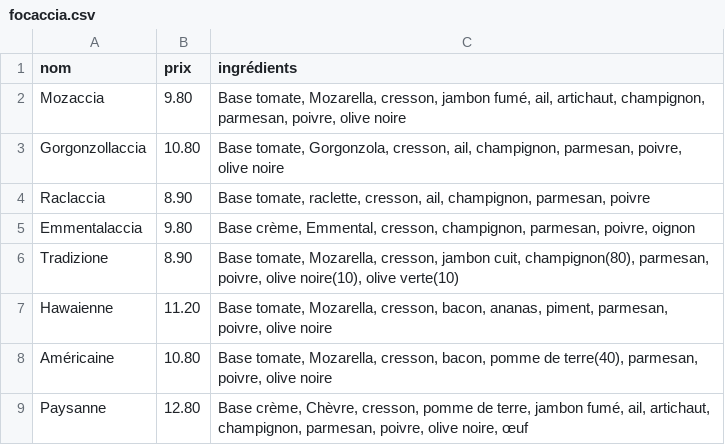
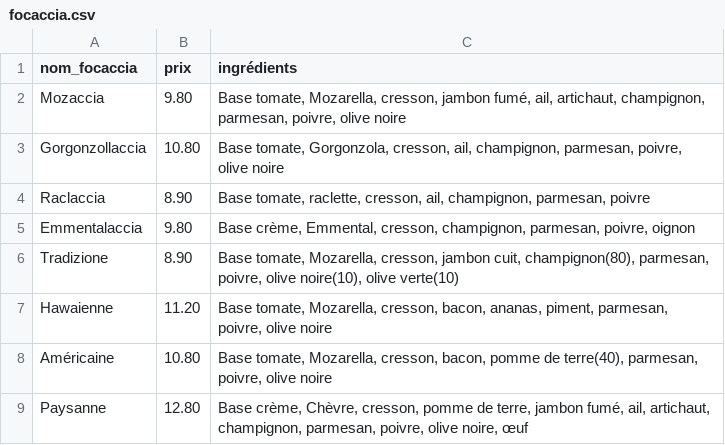
Before and after one commit to SarahDbrn/Tifosi-devoir6-BDD, a CSV file: data/focaccia.csv, drawn as a sheet.

```diff
--- a/data/focaccia.csv
+++ b/data/focaccia.csv
@@ -1,2 +1,2 @@
-nom;prix;ingrédients;
+nom_focaccia;prix;ingrédients;
 Mozaccia;9.80;Base tomate, Mozarella, cresson, jambon fumé, ail, artichaut, champignon, parmesan, poivre, olive noire;
```
Also changed, not shown: data/boisson.csv, data/ingredient.csv, 2 other files.
